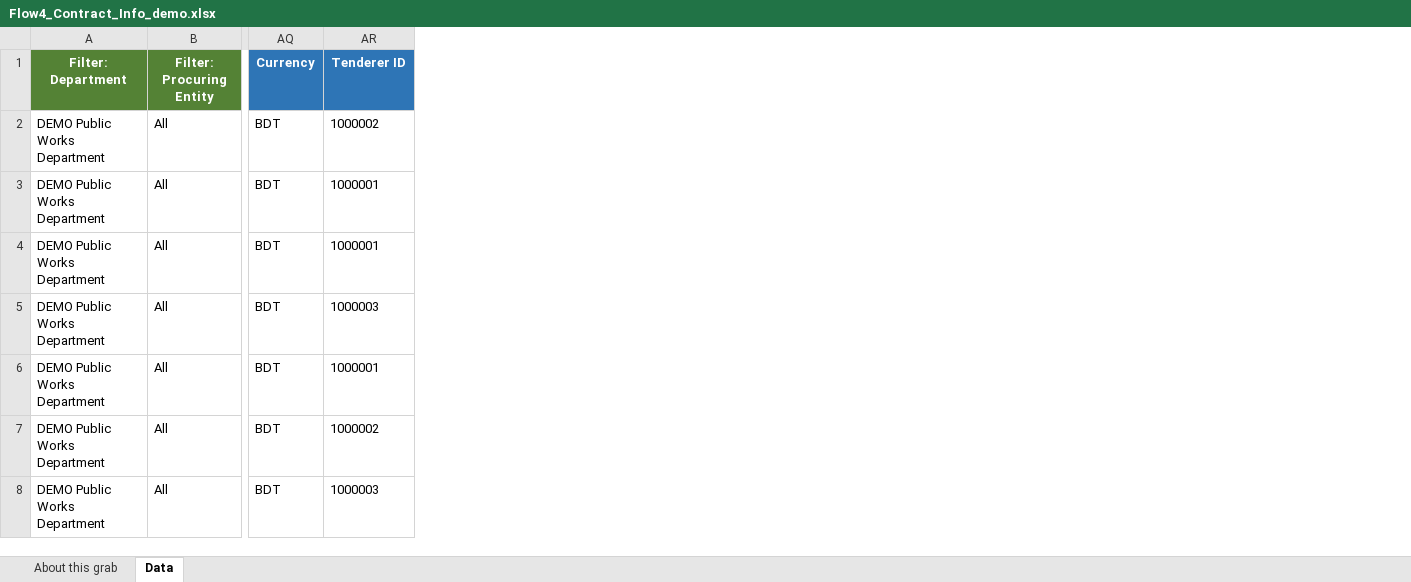
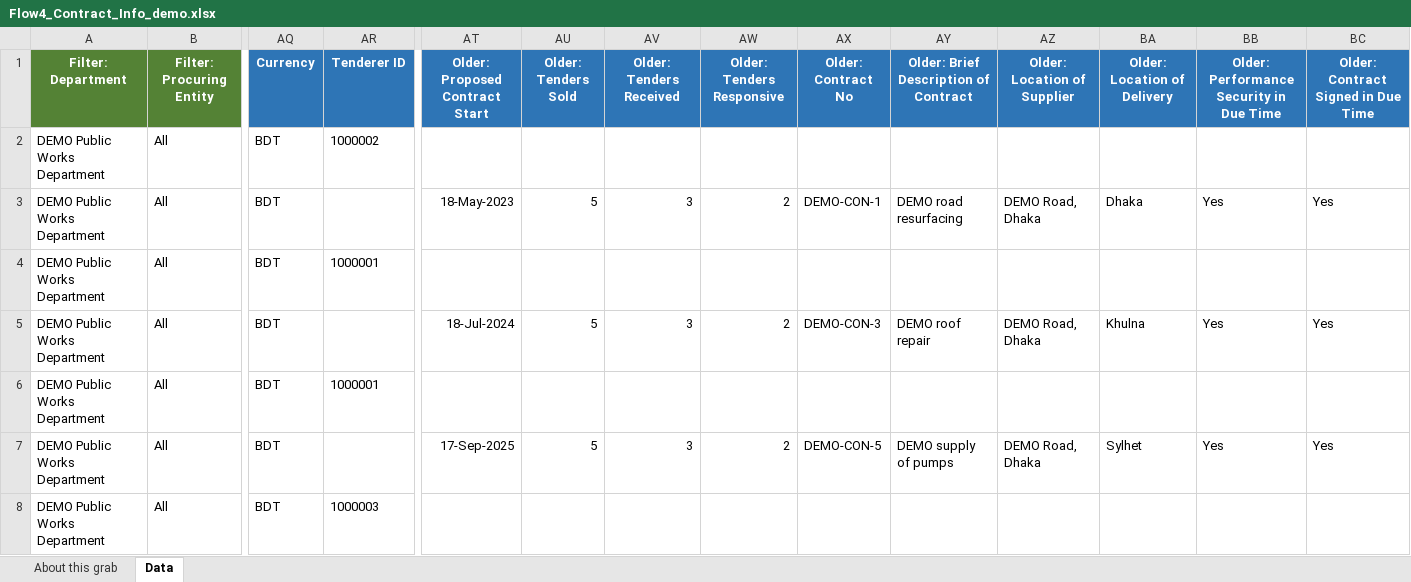
Before and after one commit to oli-ur-rahaman/egp_extension, an Excel workbook: docs/samples/Flow4_Contract_Info_demo.xlsx, sheet Data, drawn as a sheet; only a part is shown, gaps mark what is left out; values as stored, in another font and other column widths than the file's, no borders; the diff names each change by its address in the sheet, - before the commit and + after, or states it on an @@ line.

```diff
--- a/docs/samples/Flow4_Contract_Info_demo.xlsx (sheet Data)
+++ b/docs/samples/Flow4_Contract_Info_demo.xlsx (sheet Data)
+column AT (Older: Proposed Contract Start), rows 3-7: 18-May-2023 |  | 18-Jul-2024 |  | 17-Sep-2025
+column AU (Older: Tenders Sold), rows 3-7: 5 |  | 5 |  | 5
+column AV (Older: Tenders Received), rows 3-7: 3 |  | 3 |  | 3
+column AW (Older: Tenders Responsive), rows 3-7: 2 |  | 2 |  | 2
+column AX (Older: Contract No), rows 3-7: DEMO-CON-1 |  | DEMO-CON-3 |  | DEMO-CON-5
+column AY, rows 1-7: Older: Brief Description of Contract |  | DEMO road resurfacing |  | DEMO roof repair |  | DEMO supply of pumps
+column AZ (Older: Location of Supplier), rows 3-7: DEMO Road, Dhaka |  | DEMO Road, Dhaka |  | DEMO Road, Dhaka
+column BA (Older: Location of Delivery), rows 3-7: Dhaka |  | Khulna |  | Sylhet
+column BB, rows 1-7: Older: Performance Security in Due Time |  | Yes |  | Yes |  | Yes
+column BC, rows 1-7: Older: Contract Signed in Due Time |  | Yes |  | Yes |  | Yes
-AR3 (Tenderer ID): 1000001
+AR3 (Tenderer ID): (empty)
-AR5 (Tenderer ID): 1000003
+AR5 (Tenderer ID): (empty)
-AR7 (Tenderer ID): 1000002
+AR7 (Tenderer ID): (empty)
```
Also changed, not shown: sheet About this grab, docs/samples/Flow1_Procurement_Transaction_demo.xlsx, docs/samples/Flow2_Tender_Info_demo.xlsx, 6 other files.
